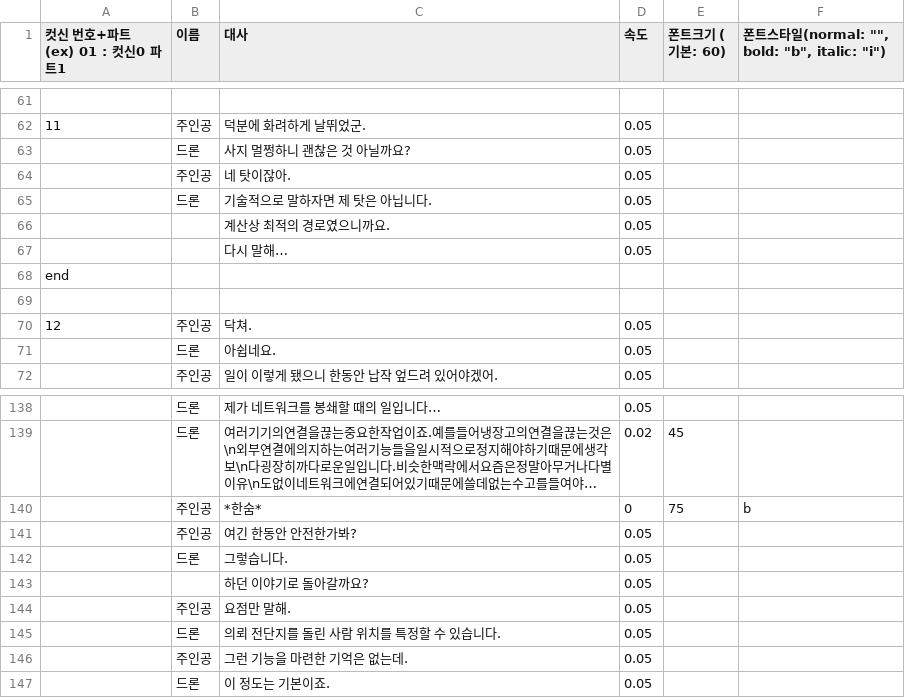
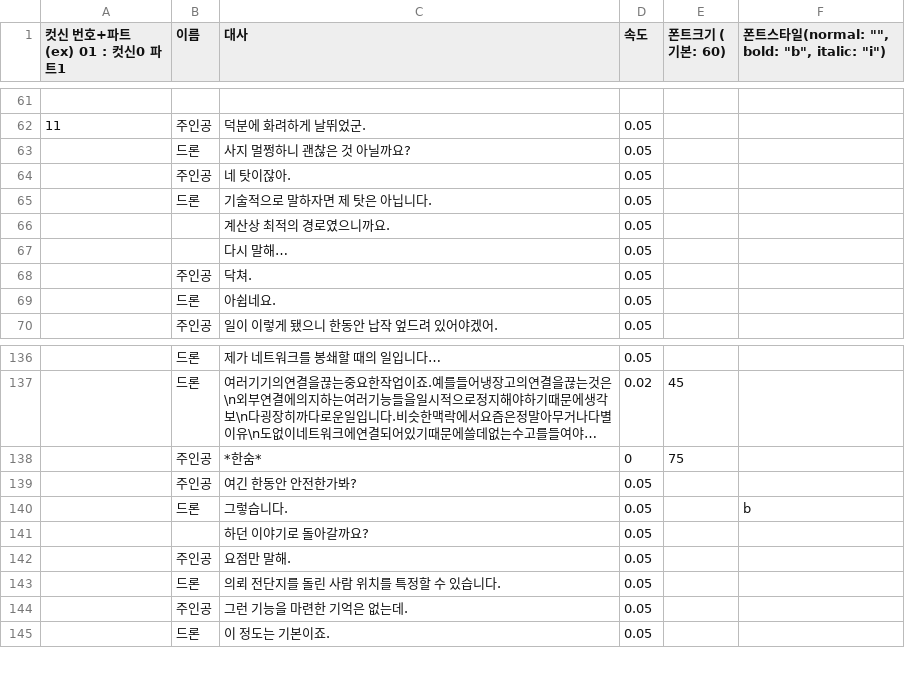
Before and after one commit to catsnakedog/NeonTraces, a CSV file: Assets/Data/DialogueDataFile.csv, drawn as a sheet; only a part is shown, gaps mark what is left out; long unchanged cells end in …; removed rows and columns are numbered as before the commit, all else as after; the diff names each change by its address in the sheet, - before the commit and + after, or states it on an @@ line.

```diff
--- a/Assets/Data/DialogueDataFile.csv
+++ b/Assets/Data/DialogueDataFile.csv
-row 68: end
-row 69: (empty)
-A68 (컷신 번호+파트 (ex) 01 : 컷신0 파트1): 12
+A68 (컷신 번호+파트 (ex) 01 : 컷신0 파트1): (empty)
-F138: b
+F138: (empty)
-F140: (empty)
+F140: b
```
Also changed, not shown: 2 other files.
